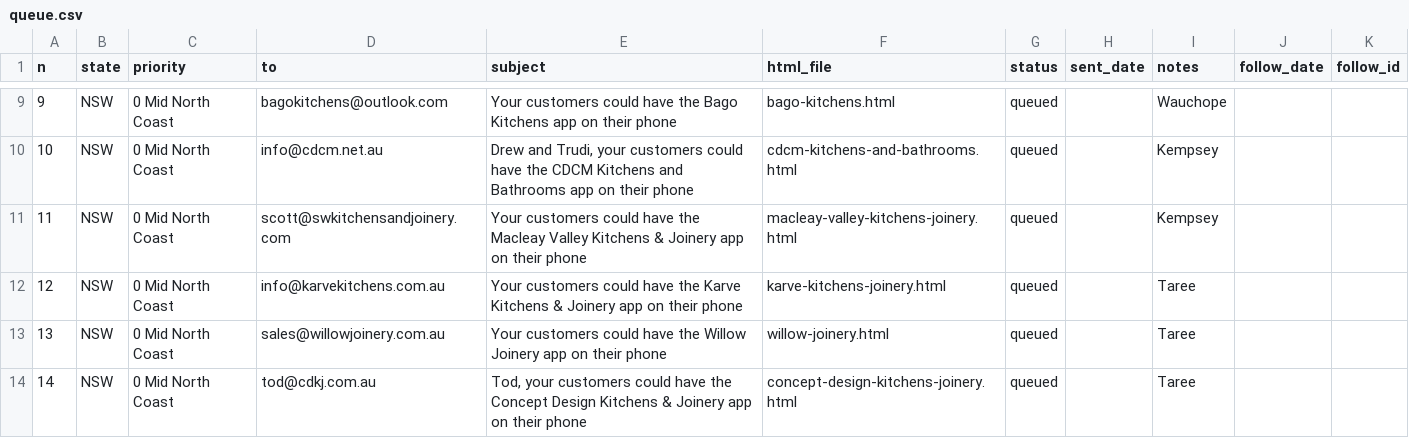
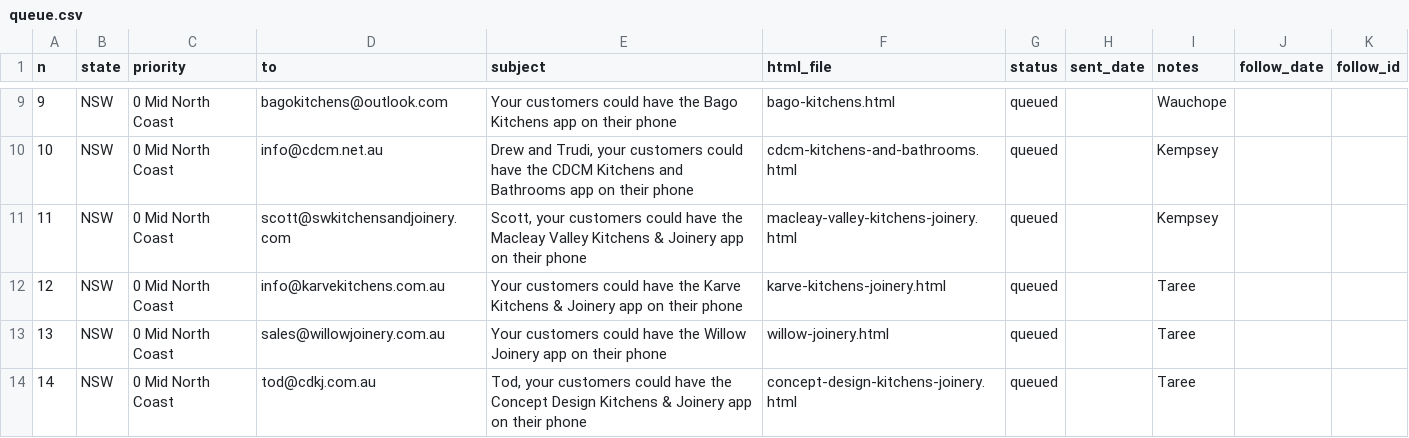
Before and after one commit to Polishedtrader/aof-marketing, a CSV file: campaign/queue.csv, drawn as a sheet; only a part is shown, gaps mark what is left out.

```diff
--- a/campaign/queue.csv
+++ b/campaign/queue.csv
@@ -10,3 +10,3 @@ n,state,priority,to,subject,html_file,status,sent_date,notes,follow_date,follow_
 10,NSW,0 Mid North Coast,info@cdcm.net.au,"Drew and Trudi, your customers could have the CDCM Kitchens and Bathrooms app on their phone",cdcm-kitchens-and-bathrooms.html,queued,,Kempsey,,
-11,NSW,0 Mid North Coast,scott@swkitchensandjoinery.com,Your customers could have the Macleay Valley Kitchens & Joinery app on their phone,macleay-valley-kitchens-joinery.html,queued,,Kempsey,,
+11,NSW,0 Mid North Coast,scott@swkitchensandjoinery.com,"Scott, your customers could have the Macleay Valley Kitchens & Joinery app on their phone",macleay-valley-kitchens-joinery.html,queued,,Kempsey,,
 12,NSW,0 Mid North Coast,info@karvekitchens.com.au,Your customers could have the Karve Kitchens & Joinery app on their phone,karve-kitchens-joinery.html,queued,,Taree,,
```
Also changed, not shown: campaign/contacts.csv, 3 other files.
